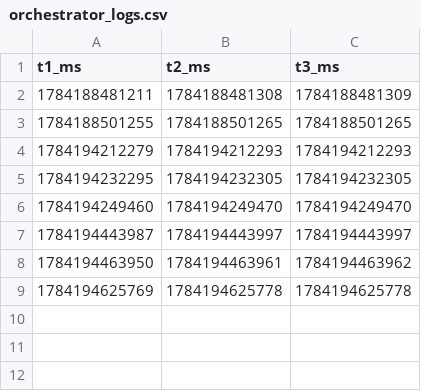
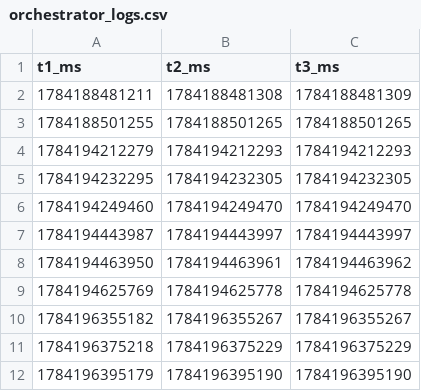
Before and after one commit to peppit/Agentic-AAS-framework, a CSV file: orchestrator_logs.csv, drawn as a sheet.

```diff
--- a/orchestrator_logs.csv
+++ b/orchestrator_logs.csv
@@ -9 +9,4 @@ t1_ms,t2_ms,t3_ms
 1784194625769,1784194625778,1784194625778
+1784196355182,1784196355267,1784196355267
+1784196375218,1784196375229,1784196375229
+1784196395179,1784196395190,1784196395190
```
Also changed, not shown: 3 other files.
